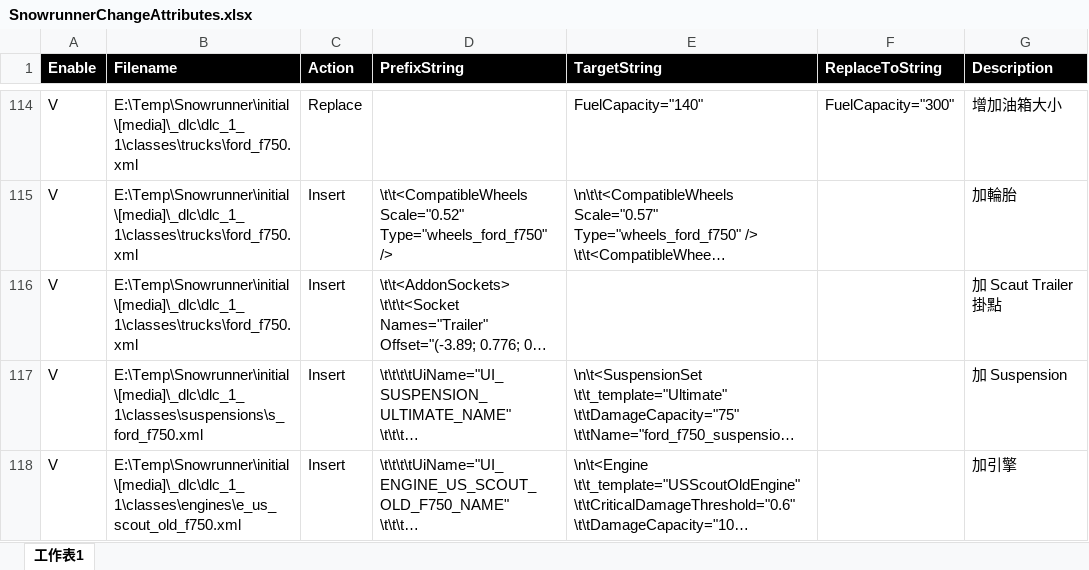
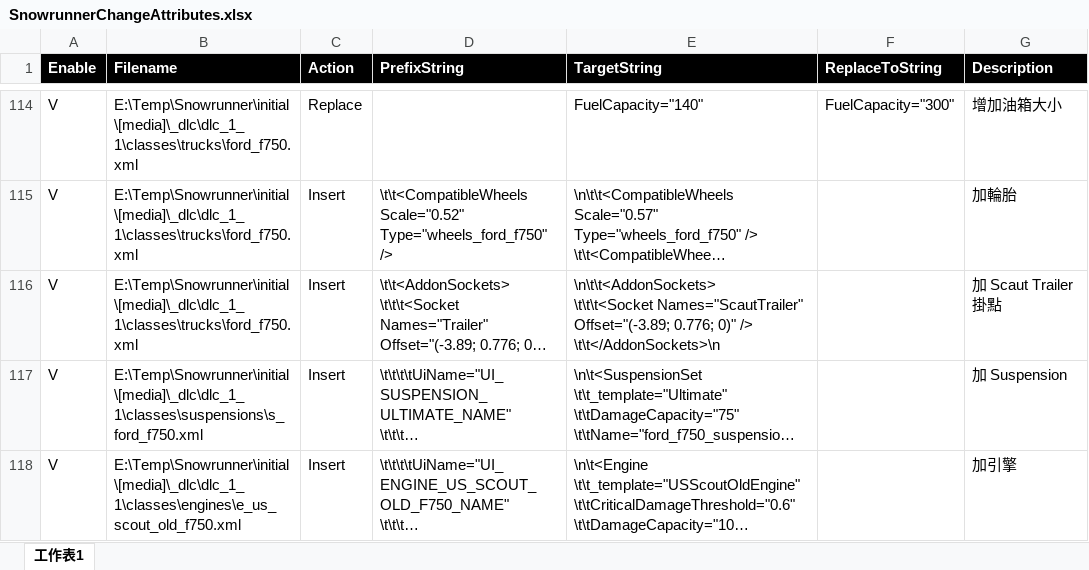
Before and after one commit to TonyHHC/SnowrunnerTools, an Excel workbook: SnowrunnerChangeAttributes.xlsx, sheet 工作表1, drawn as a sheet; only a part is shown, gaps mark what is left out; long unchanged cells end in …; values as stored, in another font and other column widths than the file's, no borders; ↵ is a line break in a cell; the diff names each change by its address in the sheet, - before the commit and + after, or states it on an @@ line.

Commit message:
ok

```diff
--- a/SnowrunnerChangeAttributes.xlsx (sheet 工作表1)
+++ b/SnowrunnerChangeAttributes.xlsx (sheet 工作表1)
-E116 (TargetString): (empty)
+E116 (TargetString): \n\t\t<AddonSockets> ↵ \t\t\t<Socket Names="ScautTrailer" Offset="(-3.89; 0.776; 0)" /> ↵ \t\t</AddonSockets>\n
```
